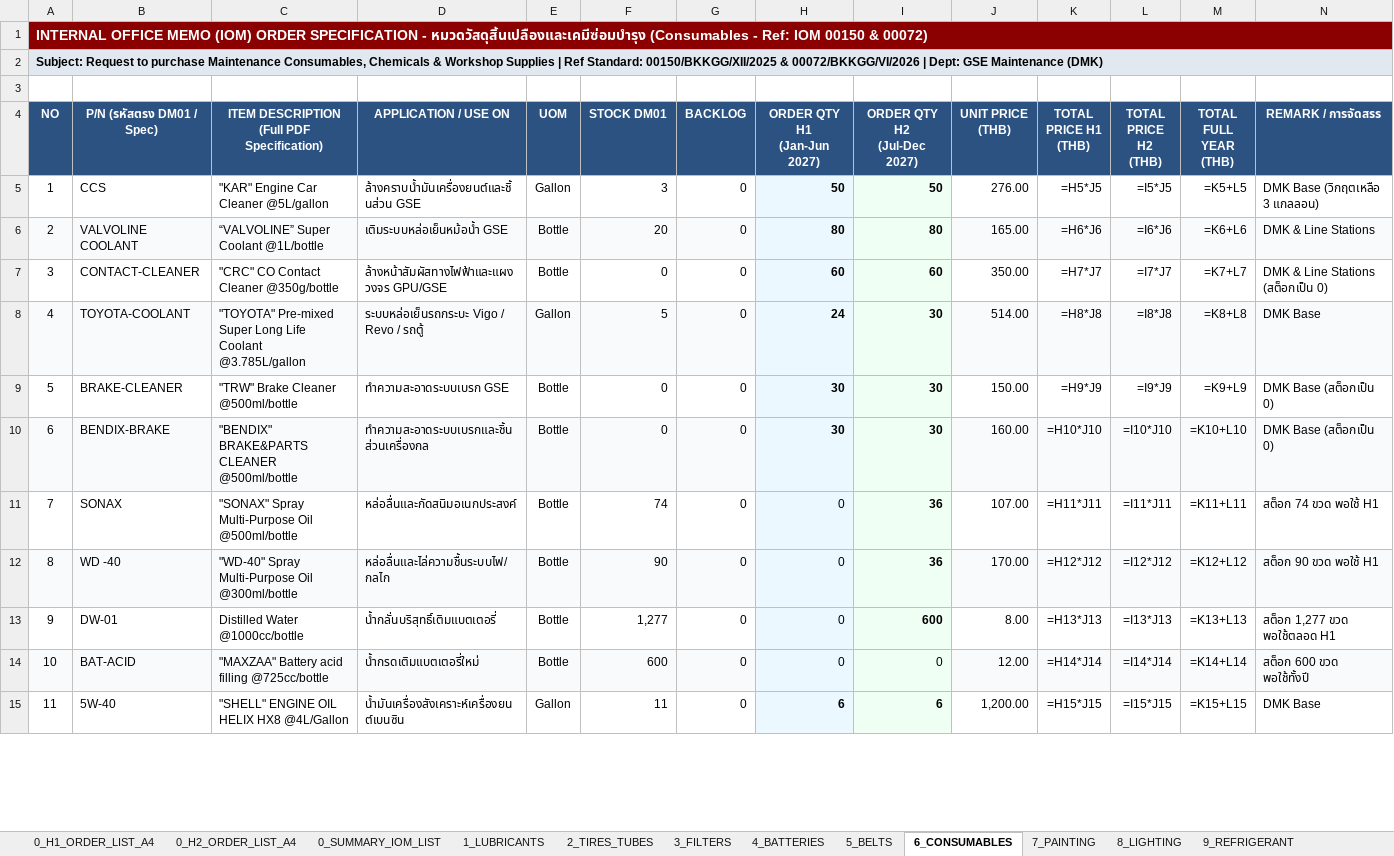
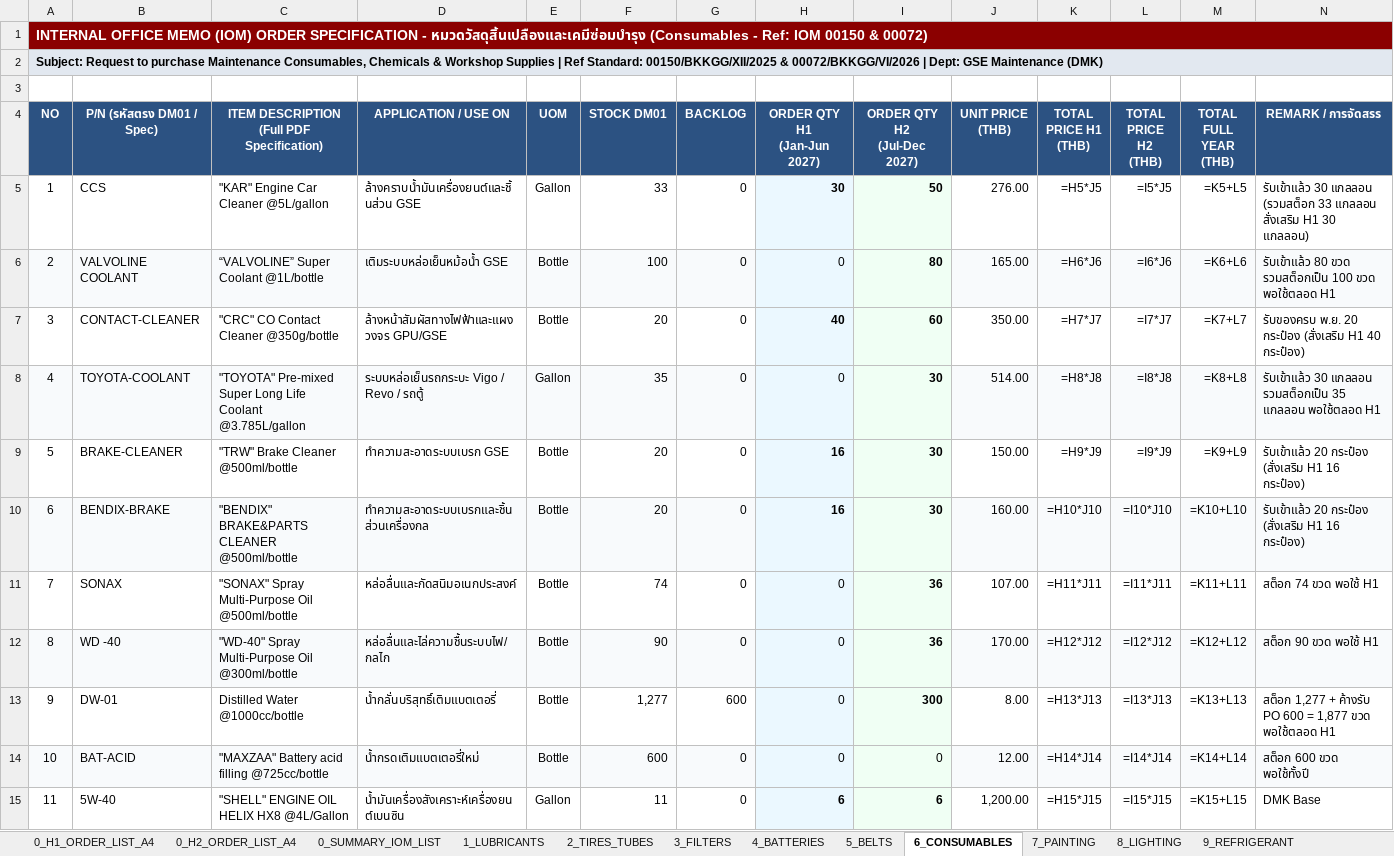
Before and after one commit to JackSleep10/RequestStockFor1Year, an Excel workbook: Order_Spec_List_2027_GSE.xlsx, sheet 6_CONSUMABLES, drawn as a sheet; only a part is shown; values as stored, in another font and other column widths than the file's, no borders; formulas without a stored value are shown as written; the diff covers the shown part only; the diff names each change by its address in the sheet, - before the commit and + after, or states it on an @@ line.

Commit message:
feat: update 2027 GSE procurement plan from Nov 16 RQs (ORDER/Deliver in Nov/OPEN/HOLD/CANCEL) and log auto-push rule in README.md

```diff
--- a/Order_Spec_List_2027_GSE.xlsx (sheet 6_CONSUMABLES)
+++ b/Order_Spec_List_2027_GSE.xlsx (sheet 6_CONSUMABLES)
-B1:N1 fill: none
+B1:N1 fill: #8B0000
-B2:N2 fill: none
+B2:N2 fill: #E2E8F0
-F5 (STOCK DM01): 3
+F5 (STOCK DM01): 33
-H5 (ORDER QTY H1 (Jan-Jun 2027)): 50
+H5 (ORDER QTY H1 (Jan-Jun 2027)): 30
-N5 (REMARK / การจัดสรร): DMK Base (วิกฤตเหลือ 3 แกลลอน)
+N5 (REMARK / การจัดสรร): รับเข้าแล้ว 30 แกลลอน (รวมสต็อก 33 แกลลอน สั่งเสริม H1 30 แกลลอน)
-F6 (STOCK DM01): 20
+F6 (STOCK DM01): 100
-H6 (ORDER QTY H1 (Jan-Jun 2027)): 80
+H6 (ORDER QTY H1 (Jan-Jun 2027)): 0
-H6 bold: on
+H6 bold: off
-N6 (REMARK / การจัดสรร): DMK & Line Stations
+N6 (REMARK / การจัดสรร): รับเข้าแล้ว 80 ขวด รวมสต็อกเป็น 100 ขวด พอใช้ตลอด H1
-F7 (STOCK DM01): 0
+F7 (STOCK DM01): 20
-H7 (ORDER QTY H1 (Jan-Jun 2027)): 60
+H7 (ORDER QTY H1 (Jan-Jun 2027)): 40
-N7 (REMARK / การจัดสรร): DMK & Line Stations (สต็อกเป็น 0)
+N7 (REMARK / การจัดสรร): รับของครบ พ.ย. 20 กระป๋อง (สั่งเสริม H1 40 กระป๋อง)
-F8 (STOCK DM01): 5
+F8 (STOCK DM01): 35
-H8 (ORDER QTY H1 (Jan-Jun 2027)): 24
+H8 (ORDER QTY H1 (Jan-Jun 2027)): 0
-H8 bold: on
+H8 bold: off
-N8 (REMARK / การจัดสรร): DMK Base
+N8 (REMARK / การจัดสรร): รับเข้าแล้ว 30 แกลลอน รวมสต็อกเป็น 35 แกลลอน พอใช้ตลอด H1
-F9:F10 (STOCK DM01): 0
+F9:F10 (STOCK DM01): 20
-H9:H10 (ORDER QTY H1 (Jan-Jun 2027)): 30
+H9:H10 (ORDER QTY H1 (Jan-Jun 2027)): 16
-N9:N10 (REMARK / การจัดสรร): DMK Base (สต็อกเป็น 0)
+N9:N10 (REMARK / การจัดสรร): รับเข้าแล้ว 20 กระป๋อง (สั่งเสริม H1 16 กระป๋อง)
-G13 (BACKLOG): 0
+G13 (BACKLOG): 600
-I13 (ORDER QTY H2 (Jul-Dec 2027)): 600
+I13 (ORDER QTY H2 (Jul-Dec 2027)): 300
-N13 (REMARK / การจัดสรร): สต็อก 1,277 ขวด พอใช้ตลอด H1
+N13 (REMARK / การจัดสรร): สต็อก 1,277 + ค้างรับ PO 600 = 1,877 ขวด พอใช้ตลอด H1
```
Also changed, not shown: 37 edited cells and cell formats elsewhere in this sheet, sheet 0_H1_ORDER_LIST_A4, sheet 0_H2_ORDER_LIST_A4, sheet 2_TIRES_TUBES, sheet 3_FILTERS, sheet 7_PAINTING, sheet 11_NON_DM01_SPECIAL, 8 more sheets, Master_Procurement_Plan_2027_GSE.xlsx, Order_Spec_List_2027_H1_FirstHalf_A4.xlsx, 10 other files.
